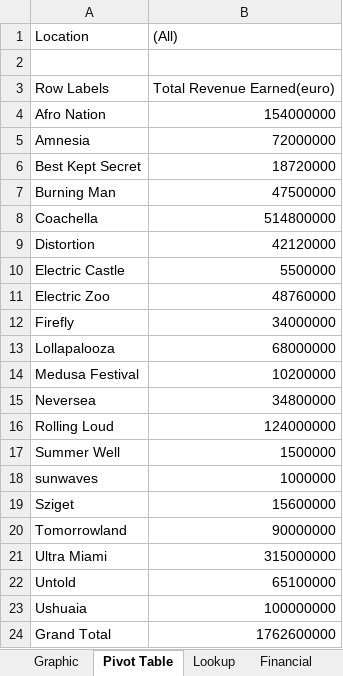
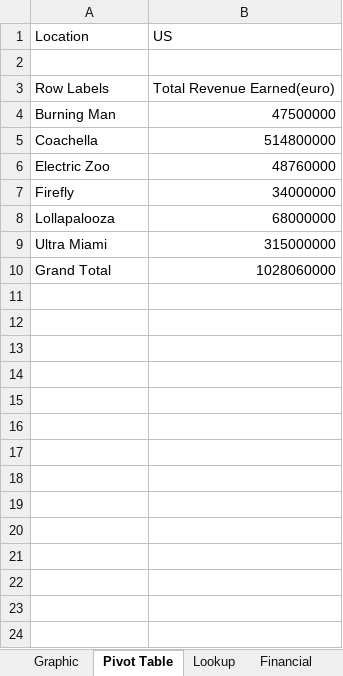
Before and after one commit to skls1337/ase-software-packages-project-2021, an Excel workbook: excel/festivals.xlsx, sheet Pivot Table, drawn as a sheet; values as stored, in another font and other column widths than the file's, no borders; removed rows and columns are numbered as before the commit, all else as after; the diff names each change by its address in the sheet, - before the commit and + after, or states it on an @@ line.

```diff
--- a/excel/festivals.xlsx (sheet Pivot Table)
+++ b/excel/festivals.xlsx (sheet Pivot Table)
-B1: (All)
+B1: US
-row 4: Afro Nation | 154000000
-row 5: Amnesia | 72000000
-row 6: Best Kept Secret | 18720000
-row 9: Distortion | 42120000
-row 10: Electric Castle | 5500000
-row 14: Medusa Festival | 10200000
-row 15: Neversea | 34800000
-row 16: Rolling Loud | 124000000
-row 17: Summer Well | 1500000
-row 18: sunwaves | 1000000
-row 19: Sziget | 15600000
-row 20: Tomorrowland | 90000000
-row 22: Untold | 65100000
-row 23: Ushuaia | 100000000
-B10 (US): 1762600000
+B10 (US): 1028060000
```
Also changed, not shown: sheet Lookup, sheet Financial, charts or pictures.
